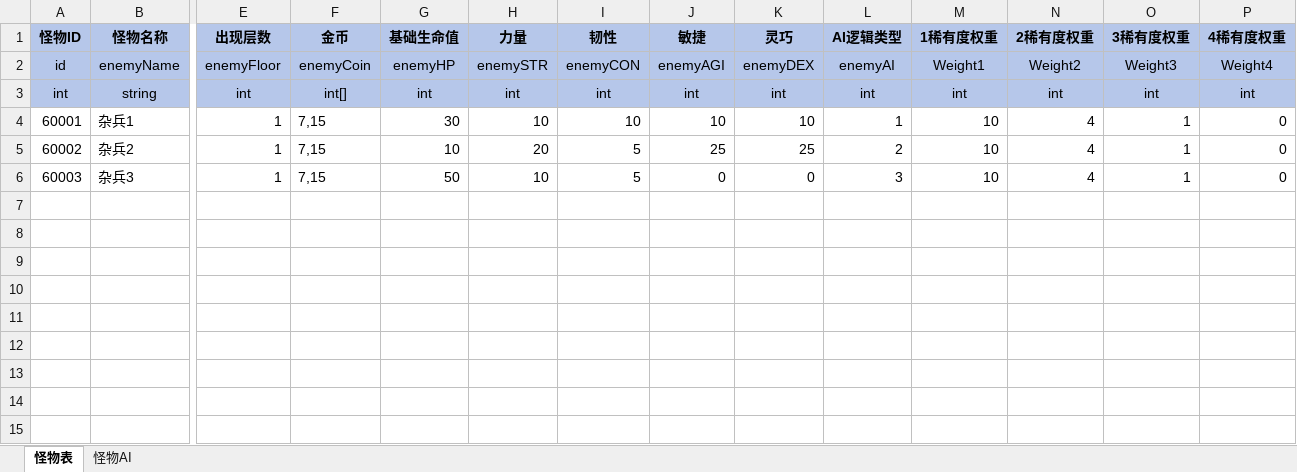
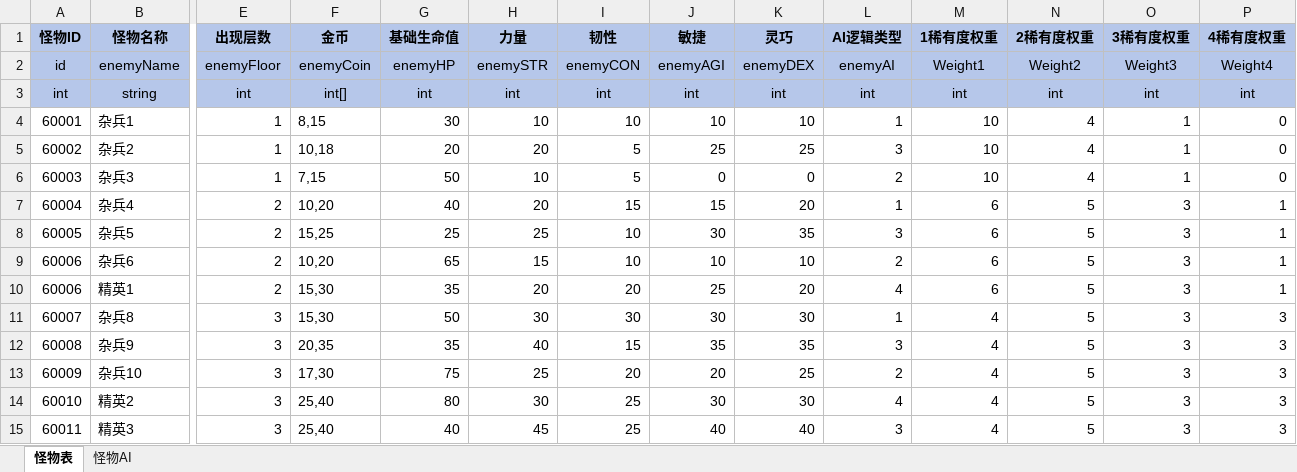
Before and after one commit to duanjiahao/BooomProject, an Excel workbook: Configs/Enemy.xlsx, sheet 怪物表, drawn as a sheet; only a part is shown, gaps mark what is left out; values as stored, in another font and other column widths than the file's, no borders; rows hold the shown columns only; the diff names each change by its address in the sheet, - before the commit and + after, or states it on an @@ line.

```diff
--- a/Configs/Enemy.xlsx (sheet 怪物表)
+++ b/Configs/Enemy.xlsx (sheet 怪物表)
-F4 (金币): 7,15
+F4 (金币): 8,15
-F5 (金币): 7,15
+F5 (金币): 10,18
-G5 (基础生命值): 10
+G5 (基础生命值): 20
-L5 (AI逻辑类型): 2
+L5 (AI逻辑类型): 3
-L6 (AI逻辑类型): 3
+L6 (AI逻辑类型): 2
+row 7: 60004 | 杂兵4 | 2 | 10,20 | 40 | 20 | 15 | 15 | 20 | 1 | 6 | 5 | 3 | 1
+row 8: 60005 | 杂兵5 | 2 | 15,25 | 25 | 25 | 10 | 30 | 35 | 3 | 6 | 5 | 3 | 1
+row 9: 60006 | 杂兵6 | 2 | 10,20 | 65 | 15 | 10 | 10 | 10 | 2 | 6 | 5 | 3 | 1
+row 10: 60006 | 精英1 | 2 | 15,30 | 35 | 20 | 20 | 25 | 20 | 4 | 6 | 5 | 3 | 1
+row 11: 60007 | 杂兵8 | 3 | 15,30 | 50 | 30 | 30 | 30 | 30 | 1 | 4 | 5 | 3 | 3
+row 12: 60008 | 杂兵9 | 3 | 20,35 | 35 | 40 | 15 | 35 | 35 | 3 | 4 | 5 | 3 | 3
+row 13: 60009 | 杂兵10 | 3 | 17,30 | 75 | 25 | 20 | 20 | 25 | 2 | 4 | 5 | 3 | 3
+row 14: 60010 | 精英2 | 3 | 25,40 | 80 | 30 | 25 | 30 | 30 | 4 | 4 | 5 | 3 | 3
+row 15: 60011 | 精英3 | 3 | 25,40 | 40 | 45 | 25 | 40 | 40 | 3 | 4 | 5 | 3 | 3
```
Also changed, not shown: sheet 怪物AI, Configs/Boss.xlsx.
